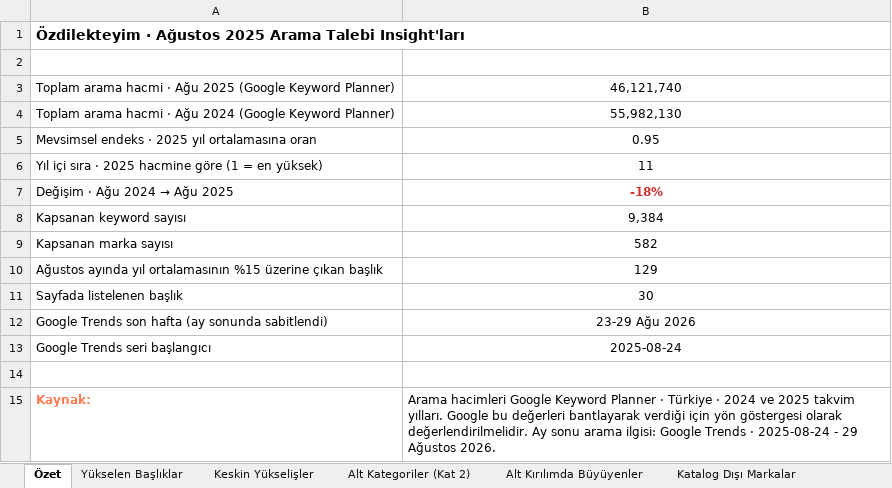
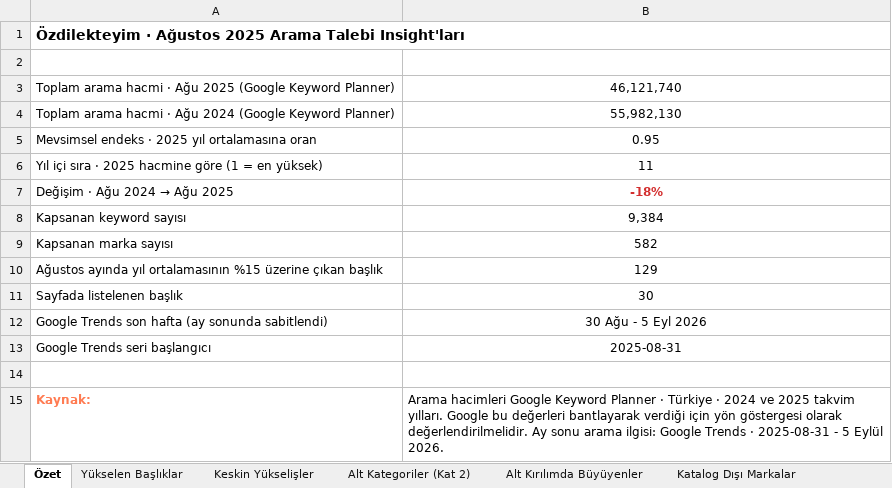
Before and after one commit to erdogan1ozdemir/ozdilek-sezon-ozeti-eyl-2026, an Excel workbook: agustos/ozdilekteyim-agustos-2026-arama-talebi.xlsx, sheet Özet, drawn as a sheet; values as stored, in another font and other column widths than the file's, no borders; the diff names each change by its address in the sheet, - before the commit and + after, or states it on an @@ line.

```diff
--- a/agustos/ozdilekteyim-agustos-2026-arama-talebi.xlsx (sheet Özet)
+++ b/agustos/ozdilekteyim-agustos-2026-arama-talebi.xlsx (sheet Özet)
-B12: 23-29 Ağu 2026
+B12: 30 Ağu - 5 Eyl 2026
-B13: 2025-08-24
+B13: 2025-08-31
-B15: …Trends · 2025-08-24 - 29 Ağustos 2026.
+B15: …Trends · 2025-08-31 - 5 Eylül 2026.
```
Also changed, not shown: sheet Trends Haftalık Seri, sheet Yükselen Başlıklar, aralik/ozdilekteyim-aralik-2026-arama-talebi.xlsx, haziran/ozdilekteyim-haziran-2026-arama-talebi.xlsx, 22 other files.
